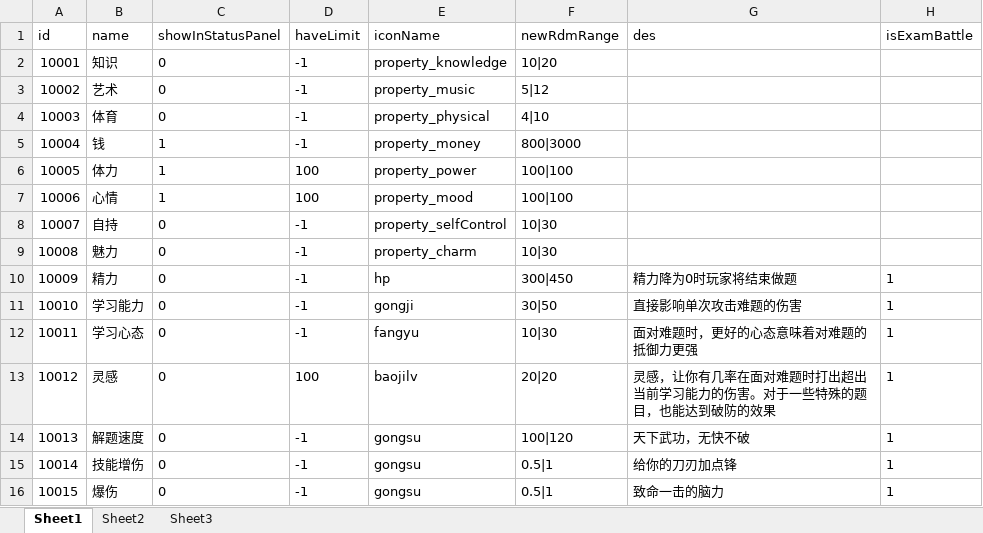
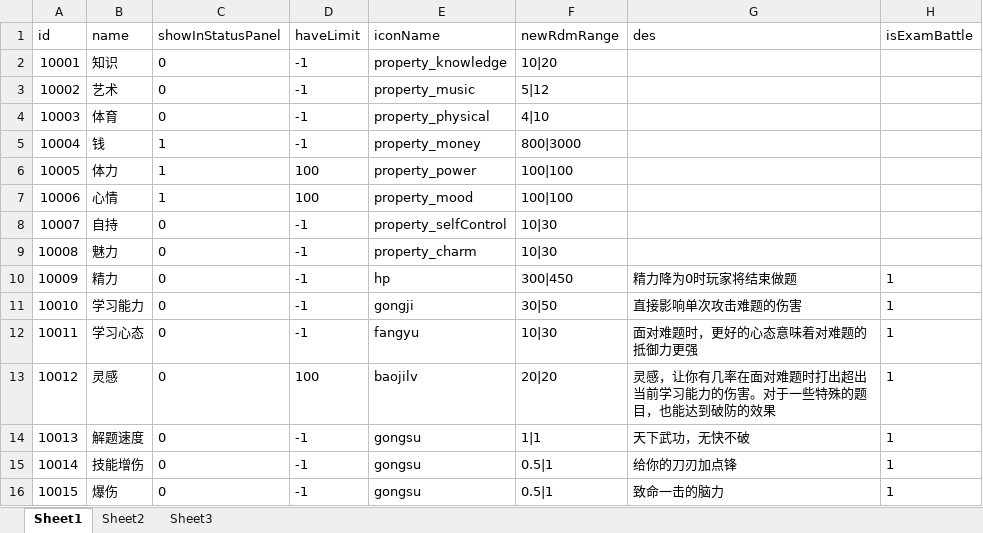
Before and after one commit to eterner2/-HighSchool, an Excel workbook: NPCDemo/Assets/Resources/DataTable/ExcelFolder/property.xlsx, sheet Sheet1, drawn as a sheet; values as stored, in another font and other column widths than the file's, no borders; the diff names each change by its address in the sheet, - before the commit and + after, or states it on an @@ line.

```diff
--- a/NPCDemo/Assets/Resources/DataTable/ExcelFolder/property.xlsx (sheet Sheet1)
+++ b/NPCDemo/Assets/Resources/DataTable/ExcelFolder/property.xlsx (sheet Sheet1)
-F14 (newRdmRange): 100|120
+F14 (newRdmRange): 1|1
```
Also changed, not shown: NPCDemo/Assets/Resources/DataTable/ExcelFolder/exam.xlsx, 16 other files.
